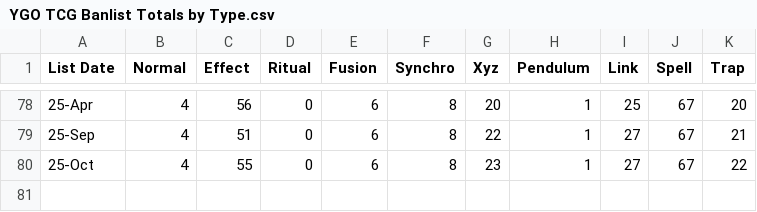
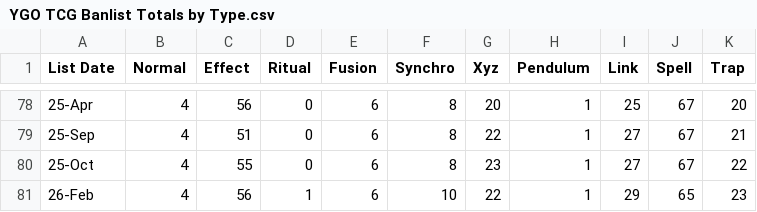
Before and after one commit to keitbenj/Yu-Gi-Oh-FL-List-Visualization, a CSV file: csv/YGO TCG Banlist Totals by Type.csv, drawn as a sheet; only a part is shown, gaps mark what is left out; the diff names each change by its address in the sheet, - before the commit and + after, or states it on an @@ line.

Commit message:
Updated TCG spreadsheets for the Feb 1 List

```diff
--- a/csv/YGO TCG Banlist Totals by Type.csv
+++ b/csv/YGO TCG Banlist Totals by Type.csv
+row 81: 26-Feb | 4 | 56 | 1 | 6 | 10 | 22 | 1 | 29 | 65 | 23
```
Also changed, not shown: csv/YGO TCG Banlist Percentages.csv, csv/YGO TCG Banlist Totals by Status.csv.
